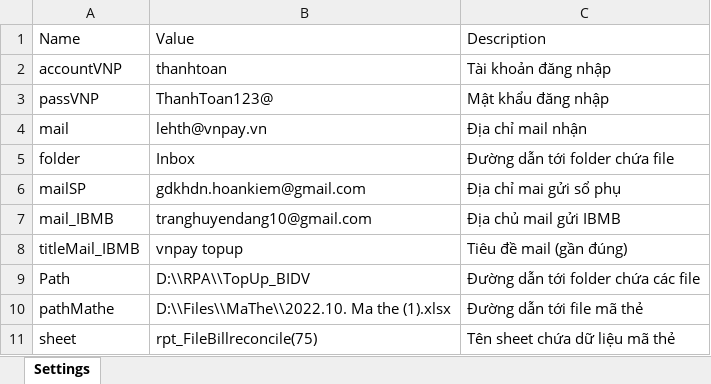
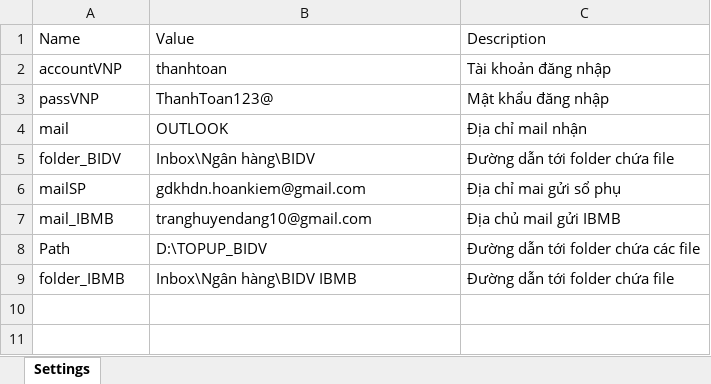
Before and after one commit to Kage1246/VNPAY_BIDV_TopUp, an Excel workbook: Files/Config.xlsx, sheet Settings, drawn as a sheet; values as stored, in another font and other column widths than the file's, no borders; removed rows and columns are numbered as before the commit, all else as after; the diff names each change by its address in the sheet, - before the commit and + after, or states it on an @@ line.

```diff
--- a/Files/Config.xlsx (sheet Settings)
+++ b/Files/Config.xlsx (sheet Settings)
-B4: lehth@vnpay.vn
+B4: OUTLOOK
-row 5: folder | Inbox | Đường dẫn tới folder chứa file
+row 5: folder_BIDV | Inbox\Ngân hàng\BIDV | Đường dẫn tới folder chứa file
-row 8: titleMail_IBMB | vnpay topup | Tiêu đề mail (gần đúng)
-B8: D:\\RPA\\TopUp_BIDV
+B8: D:\TOPUP_BIDV
-row 10: pathMathe | D:\\Files\\MaThe\\2022.10. Ma the (1).xlsx | Đường dẫn tới file mã thẻ
-row 11: sheet | rpt_FileBillreconcile(75) | Tên sheet chứa dữ liệu mã thẻ
+row 9: folder_IBMB | Inbox\Ngân hàng\BIDV IBMB | Đường dẫn tới folder chứa file
```
Also changed, not shown: 4 other files.
